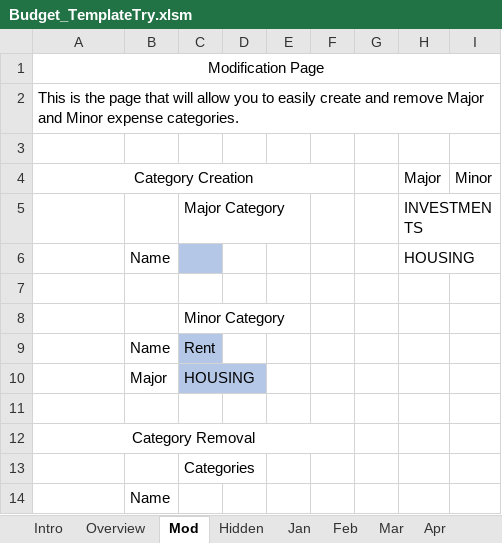
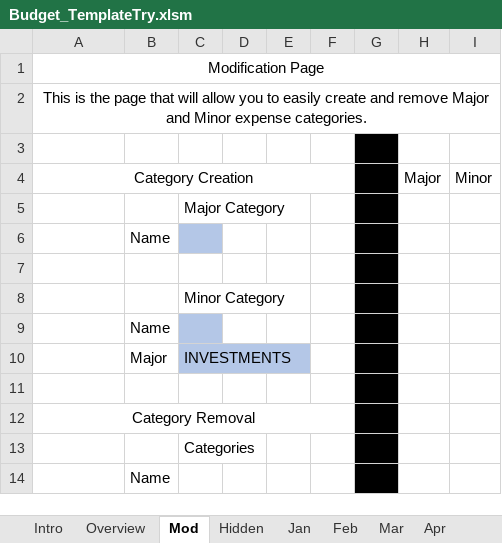
Before and after one commit to MichaelDevries1/Excel-Projects, an Excel workbook: Budget_TemplateTry.xlsm, sheet Mod, drawn as a sheet; values as stored, in another font and other column widths than the file's, no borders; charts and pictures not drawn; the diff names each change by its address in the sheet, - before the commit and + after, or states it on an @@ line.

```diff
--- a/Budget_TemplateTry.xlsm (sheet Mod)
+++ b/Budget_TemplateTry.xlsm (sheet Mod)
-A2 alignment: left
+A2 alignment: center
-G3:G14 fill: none
+G3:G14 fill: #000000
-H5: INVESTMENTS
+H5: (empty)
-H6: HOUSING
+H6: (empty)
-C9: Rent
+C9: (empty)
-C10: HOUSING
+C10: INVESTMENTS
```
Also changed, not shown: sheet Hidden, sheet Jan, sheet Dec, sheet Aug, sheet Sep, sheet Oct, 7 more sheets, formulas that keep their value, charts or pictures.
